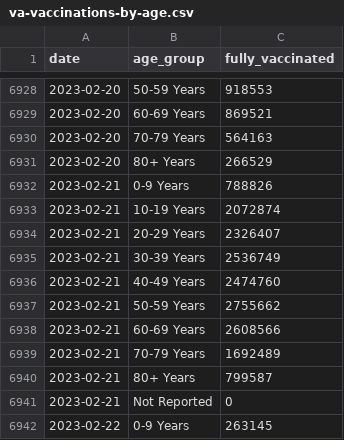
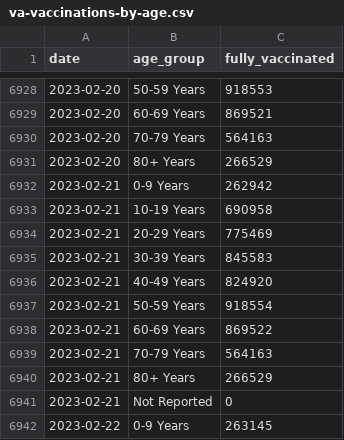
Before and after one commit to ryooan/ryanbeck-site, a CSV file: public/data/forecasting/va-vaccinations-by-age.csv, drawn as a sheet; only a part is shown, gaps mark what is left out.

```diff
--- a/public/data/forecasting/va-vaccinations-by-age.csv
+++ b/public/data/forecasting/va-vaccinations-by-age.csv
@@ -6931,11 +6931,11 @@ date,age_group,fully_vaccinated
 2023-02-20,80+ Years,266529
-2023-02-21,0-9 Years,788826
-2023-02-21,10-19 Years,2072874
-2023-02-21,20-29 Years,2326407
-2023-02-21,30-39 Years,2536749
-2023-02-21,40-49 Years,2474760
-2023-02-21,50-59 Years,2755662
-2023-02-21,60-69 Years,2608566
-2023-02-21,70-79 Years,1692489
-2023-02-21,80+ Years,799587
+2023-02-21,0-9 Years,262942
+2023-02-21,10-19 Years,690958
+2023-02-21,20-29 Years,775469
+2023-02-21,30-39 Years,845583
+2023-02-21,40-49 Years,824920
+2023-02-21,50-59 Years,918554
+2023-02-21,60-69 Years,869522
+2023-02-21,70-79 Years,564163
+2023-02-21,80+ Years,266529
 2023-02-21,Not Reported,0
```
Also changed, not shown: public/data/forecasting/faamg-revenues-quarterly.csv, public/data/forecasting/va-vaccinations.csv, 13 other files.
